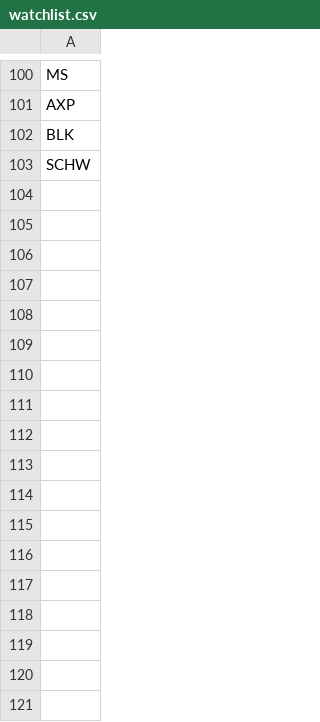
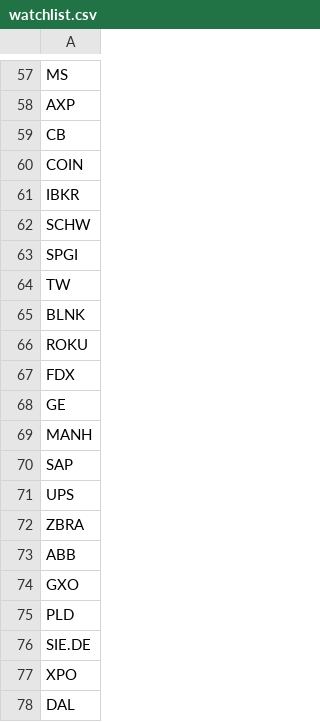
Before and after one commit to NadirAliOfficial/stock-scanner-bot, a CSV file: watchlist.csv, drawn as a sheet; only a part is shown, gaps mark what is left out; the diff covers the shown part only.

Commit message:
Switch data source from Yahoo Finance to IBKR via ib_insync

```diff
--- a/watchlist.csv
+++ b/watchlist.csv
@@ -101,3 +58,21 @@ MS
 AXP
-BLK
+CB
+COIN
+IBKR
 SCHW
+SPGI
+TW
+BLNK
+ROKU
+FDX
+GE
+MANH
+SAP
+UPS
+ZBRA
+ABB
+GXO
+PLD
+SIE.DE
+XPO
+DAL
```
Also changed, not shown: 52 added rows, 62 removed rows, 22 moved rows and 7 edited cells elsewhere in this file, 2 other files.
